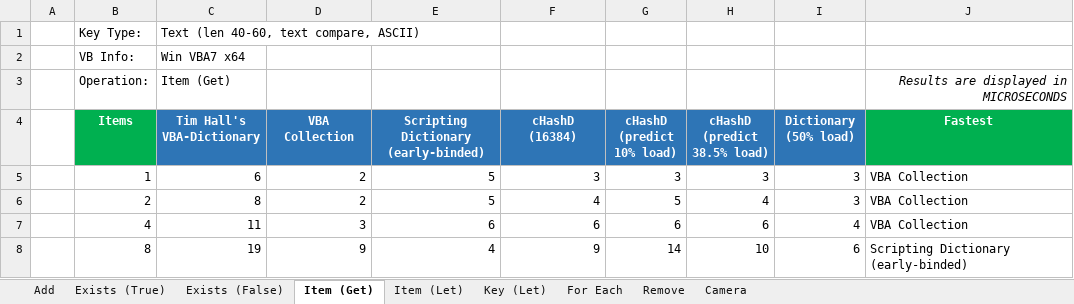
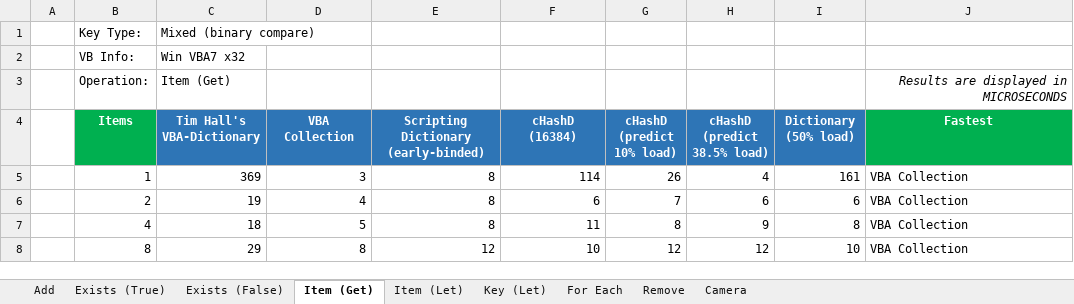
Before and after one commit to cristianbuse/VBA-FastDictionary, an Excel workbook: benchmarking/Benchmarking.xlsm, sheet Item (Get), drawn as a sheet; only a part is shown; values as stored, in another font and other column widths than the file's, no borders; conditional formats not drawn; the diff covers the shown part only; the diff names each change by its address in the sheet, - before the commit and + after, or states it on an @@ line.

```diff
--- a/benchmarking/Benchmarking.xlsm (sheet Item (Get))
+++ b/benchmarking/Benchmarking.xlsm (sheet Item (Get))
-C1 (Tim Hall's VBA-Dictionary): Text (len 40-60, text compare, ASCII)
+C1 (Tim Hall's VBA-Dictionary): Mixed (binary compare)
-C2 (Tim Hall's VBA-Dictionary): Win VBA7 x64
+C2 (Tim Hall's VBA-Dictionary): Win VBA7 x32
-C5 (Tim Hall's VBA-Dictionary): 6
+C5 (Tim Hall's VBA-Dictionary): 369
-D5 (VBA Collection): 2
+D5 (VBA Collection): 3
-E5:E6: 5
+E5:E6: 8
-F5 (cHashD (16384)): 3
+F5 (cHashD (16384)): 114
-G5 (cHashD (predict 10% load)): 3
+G5 (cHashD (predict 10% load)): 26
-H5 (cHashD (predict 38.5% load)): 3
+H5 (cHashD (predict 38.5% load)): 4
-I5 (Dictionary (50% load)): 3
+I5 (Dictionary (50% load)): 161
-C6 (Tim Hall's VBA-Dictionary): 8
+C6 (Tim Hall's VBA-Dictionary): 19
-D6 (VBA Collection): 2
+D6 (VBA Collection): 4
-F6 (cHashD (16384)): 4
+F6 (cHashD (16384)): 6
-G6 (cHashD (predict 10% load)): 5
+G6 (cHashD (predict 10% load)): 7
-H6 (cHashD (predict 38.5% load)): 4
+H6 (cHashD (predict 38.5% load)): 6
-I6 (Dictionary (50% load)): 3
+I6 (Dictionary (50% load)): 6
-C7 (Tim Hall's VBA-Dictionary): 11
+C7 (Tim Hall's VBA-Dictionary): 18
-D7 (VBA Collection): 3
+D7 (VBA Collection): 5
-E7: 6
+E7: 8
-F7 (cHashD (16384)): 6
+F7 (cHashD (16384)): 11
-G7 (cHashD (predict 10% load)): 6
+G7 (cHashD (predict 10% load)): 8
-H7 (cHashD (predict 38.5% load)): 6
+H7 (cHashD (predict 38.5% load)): 9
-I7 (Dictionary (50% load)): 4
+I7 (Dictionary (50% load)): 8
-C8 (Tim Hall's VBA-Dictionary): 19
+C8 (Tim Hall's VBA-Dictionary): 29
-D8 (VBA Collection): 9
+D8 (VBA Collection): 8
-E8: 4
+E8: 12
-F8 (cHashD (16384)): 9
+F8 (cHashD (16384)): 10
-G8 (cHashD (predict 10% load)): 14
+G8 (cHashD (predict 10% load)): 12
-H8 (cHashD (predict 38.5% load)): 10
+H8 (cHashD (predict 38.5% load)): 12
-I8 (Dictionary (50% load)): 6
+I8 (Dictionary (50% load)): 10
-J8 (Fastest): Scripting Dictionary (early-binded)
+J8 (Fastest): VBA Collection
```
Also changed, not shown: 145 edited cells elsewhere in this sheet, sheet Add, sheet Remove, sheet Exists (True), sheet Exists (False), sheet Item (Let), sheet Key (Let), 1 more sheet, formulas that keep their value, charts or pictures, 2 other files.
